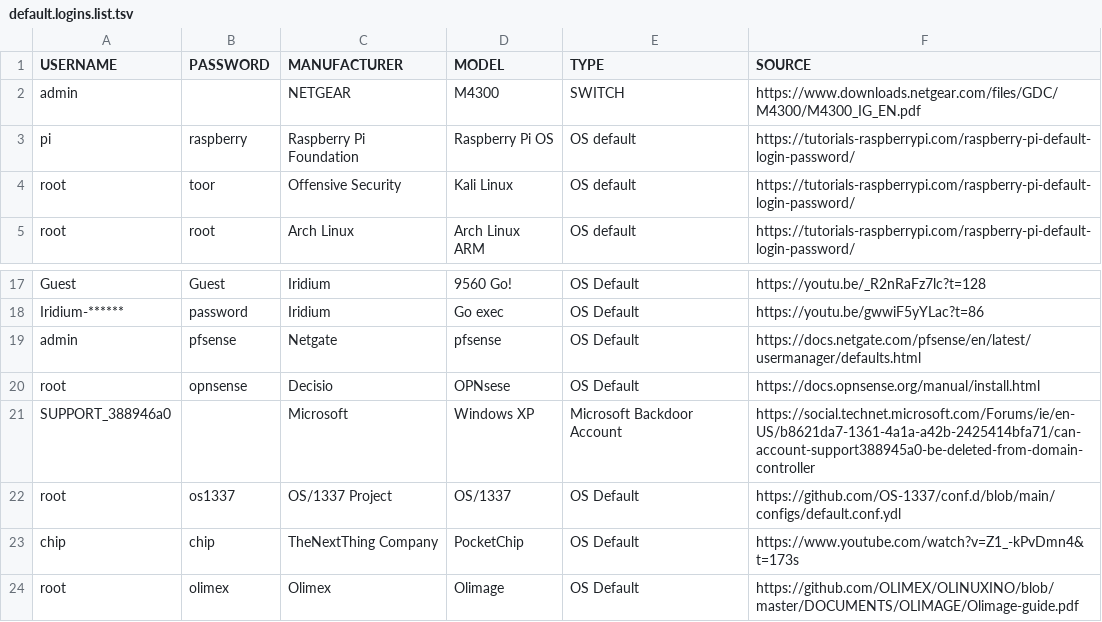
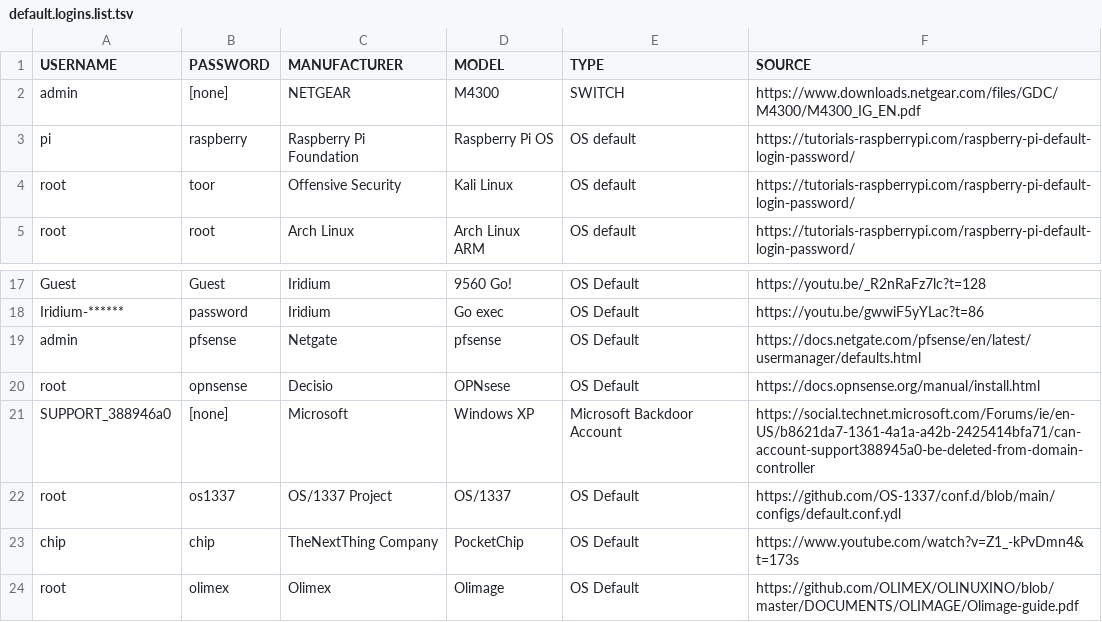
Before and after one commit to greyhat-academy/lists.d, a TSV file: default.logins.list.tsv, drawn as a sheet; only a part is shown, gaps mark what is left out.

Commit message:
added "[none]" for empty passwords in default.logins.list.tsv.
Signed-off-by: kkarhan <kevin@karhan.guru>

```diff
--- a/default.logins.list.tsv
+++ b/default.logins.list.tsv
@@ -1,3 +1,3 @@
 USERNAME	PASSWORD	MANUFACTURER	MODEL	TYPE	SOURCE
-admin		NETGEAR	M4300	SWITCH	https://www.downloads.netgear.com/files/GDC/M4300/M4300_IG_EN.pdf
+admin	[none]	NETGEAR	M4300	SWITCH	https://www.downloads.netgear.com/files/GDC/M4300/M4300_IG_EN.pdf
 pi	raspberry	Raspberry Pi Foundation	Raspberry Pi OS	OS default	https://tutorials-raspberrypi.com/raspberry-pi-default-login-password/
@@ -20,3 +20,3 @@ admin	pfsense	Netgate	pfsense	OS Default	https://docs.netgate.com/pfsense/en/lat
 root	opnsense	Decisio	OPNsese	OS Default	https://docs.opnsense.org/manual/install.html
-SUPPORT_388946a0		Microsoft	Windows XP	Microsoft Backdoor Account	https://social.technet.microsoft.com/Forums/ie/en-US/b8621da7-1361-4a1a-a42b-2425414bfa71/can-account-support388945a0-be-deleted-from-domain-controller
+SUPPORT_388946a0	[none]	Microsoft	Windows XP	Microsoft Backdoor Account	https://social.technet.microsoft.com/Forums/ie/en-US/b8621da7-1361-4a1a-a42b-2425414bfa71/can-account-support388945a0-be-deleted-from-domain-controller
 root	os1337	OS/1337 Project	OS/1337	OS Default	https://github.com/OS-1337/conf.d/blob/main/configs/default.conf.ydl
```
